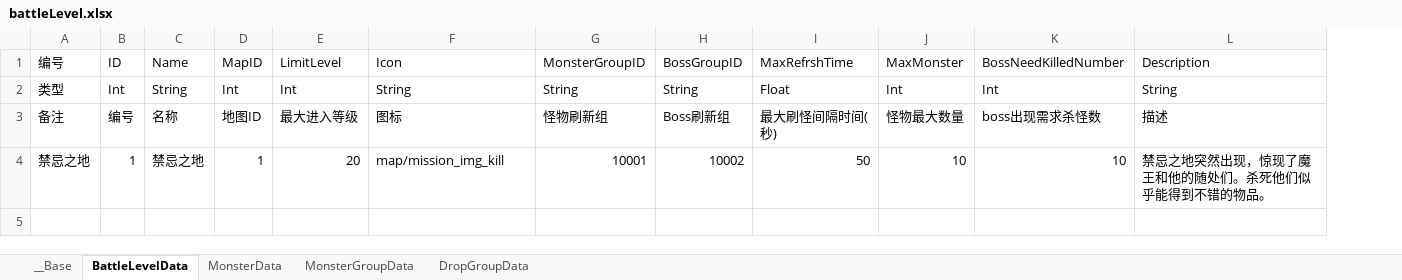
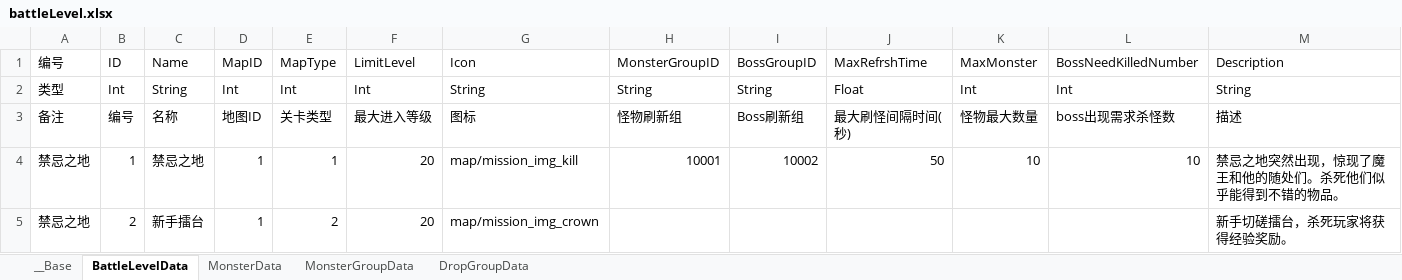
Before and after one commit to bmjoy/MMO-1, an Excel workbook: PublicTools/econfigs/battleLevel.xlsx, sheet BattleLevelData, drawn as a sheet; values as stored, in another font and other column widths than the file's, no borders; charts and pictures not drawn; the diff names each change by its address in the sheet, - before the commit and + after, or states it on an @@ line.

```diff
--- a/PublicTools/econfigs/battleLevel.xlsx (sheet BattleLevelData)
+++ b/PublicTools/econfigs/battleLevel.xlsx (sheet BattleLevelData)
+column E, rows 1-4: MapType | Int | 关卡类型 | 1
+row 5: 禁忌之地 | 2 | 新手擂台 | 1 | 2 | 20 | map/mission_img_crown |  |  |  |  |  | 新手切磋擂台，杀死玩家将获得经验奖励。
```
Also changed, not shown: PublicTools/econfigs/characters.xlsx, 15 other files.
